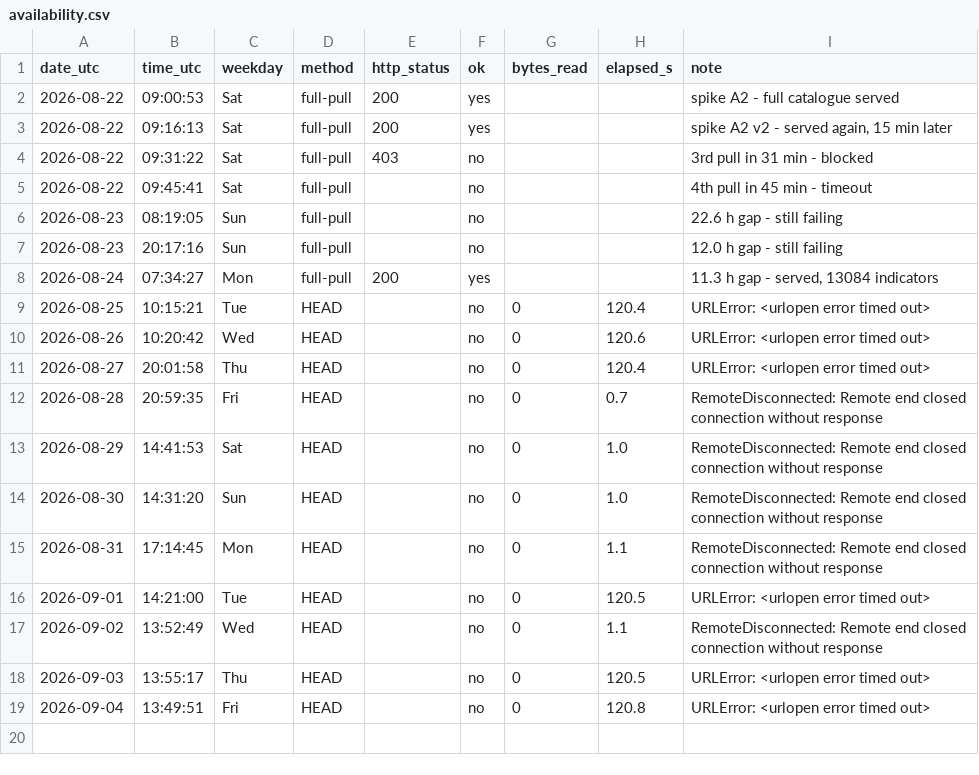
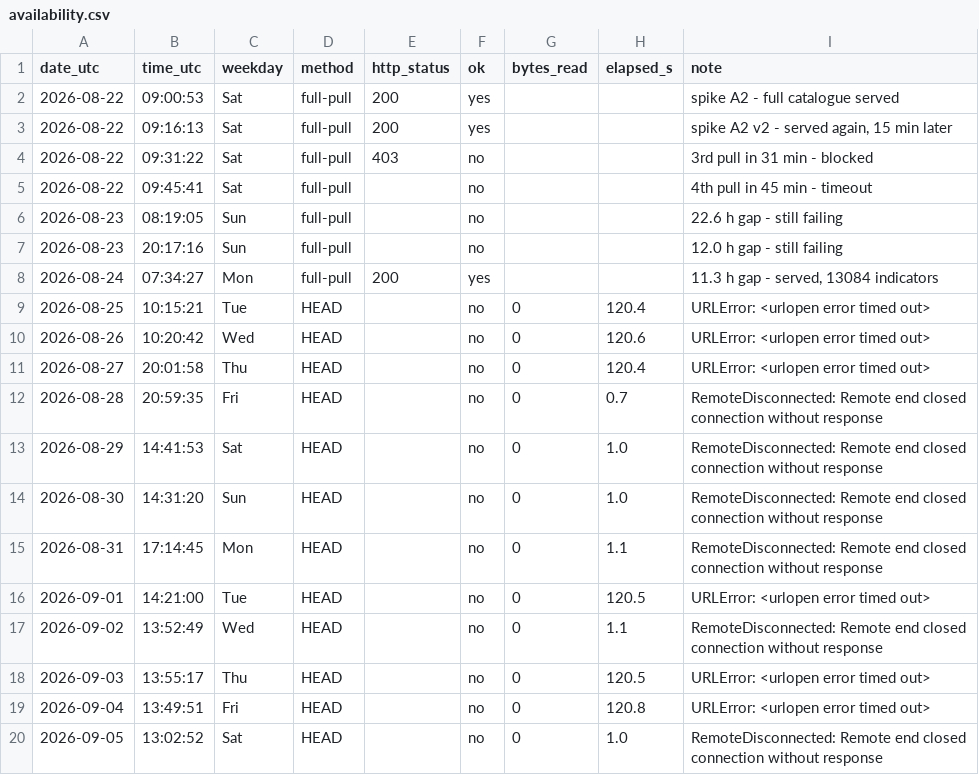
Before and after one commit to caasols/pordata, a CSV file: data/ine/availability.csv, drawn as a sheet; the diff names each change by its address in the sheet, - before the commit and + after, or states it on an @@ line.

```diff
--- a/data/ine/availability.csv
+++ b/data/ine/availability.csv
+row 20: 2026-09-05 | 13:02:52 | Sat | HEAD |  | no | 0 | 1.0 | RemoteDisconnected: Remote end closed connection without response
```
